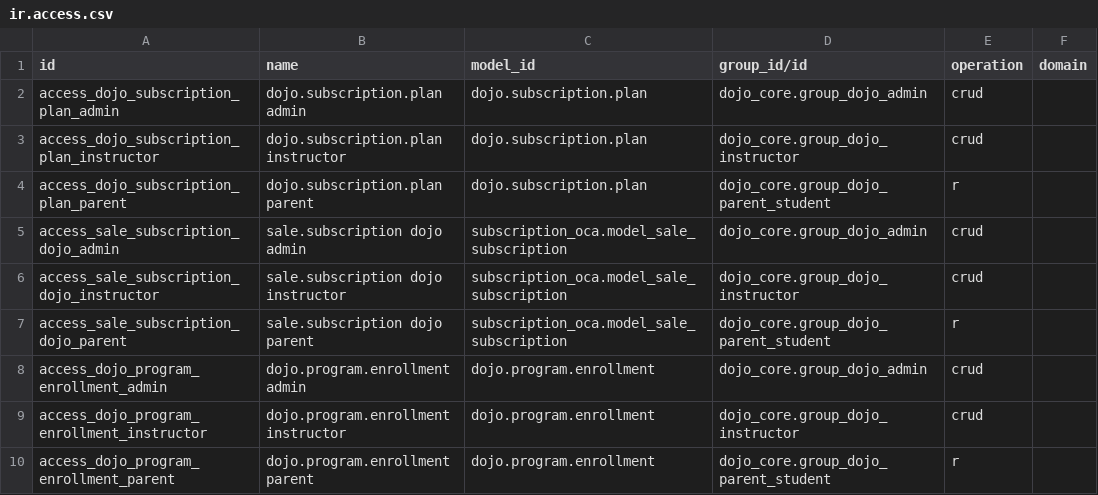
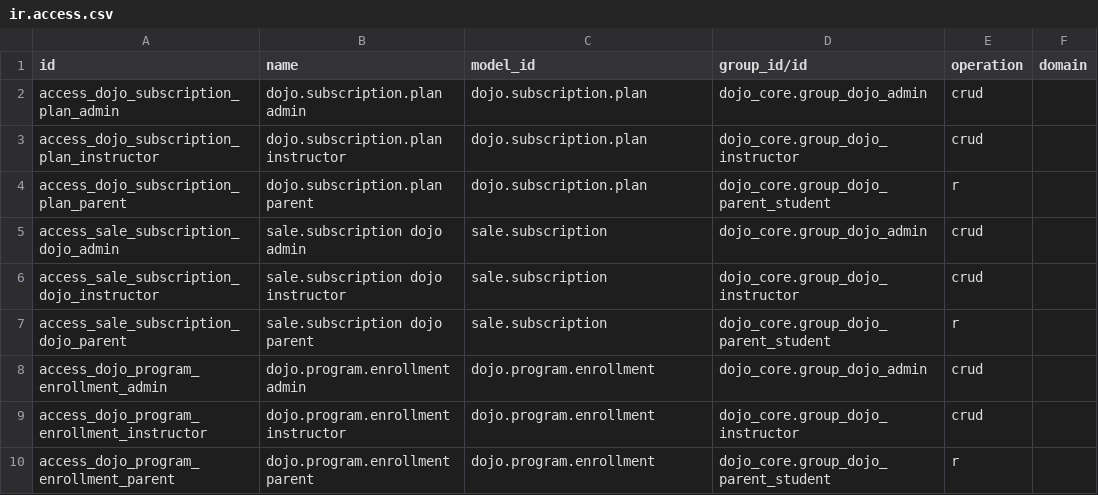
Before and after one commit to Chaoward/dojo-odoo19, a CSV file: addons/dojo_subscriptions/security/ir.access.csv, drawn as a sheet.

Commit message:
dojo crm and dojo kiosk updated activation

```diff
--- a/addons/dojo_subscriptions/security/ir.access.csv
+++ b/addons/dojo_subscriptions/security/ir.access.csv
@@ -4,5 +4,5 @@ access_dojo_subscription_plan_instructor,dojo.subscription.plan instructor,dojo.
 access_dojo_subscription_plan_parent,dojo.subscription.plan parent,dojo.subscription.plan,dojo_core.group_dojo_parent_student,r,
-access_sale_subscription_dojo_admin,sale.subscription dojo admin,subscription_oca.model_sale_subscription,dojo_core.group_dojo_admin,crud,
-access_sale_subscription_dojo_instructor,sale.subscription dojo instructor,subscription_oca.model_sale_subscription,dojo_core.group_dojo_instructor,crud,
-access_sale_subscription_dojo_parent,sale.subscription dojo parent,subscription_oca.model_sale_subscription,dojo_core.group_dojo_parent_student,r,
+access_sale_subscription_dojo_admin,sale.subscription dojo admin,sale.subscription,dojo_core.group_dojo_admin,crud,
+access_sale_subscription_dojo_instructor,sale.subscription dojo instructor,sale.subscription,dojo_core.group_dojo_instructor,crud,
+access_sale_subscription_dojo_parent,sale.subscription dojo parent,sale.subscription,dojo_core.group_dojo_parent_student,r,
 access_dojo_program_enrollment_admin,dojo.program.enrollment admin,dojo.program.enrollment,dojo_core.group_dojo_admin,crud,
```
Also changed, not shown: addons/ai_assistant/security/ir.access.csv, 22 other files.
